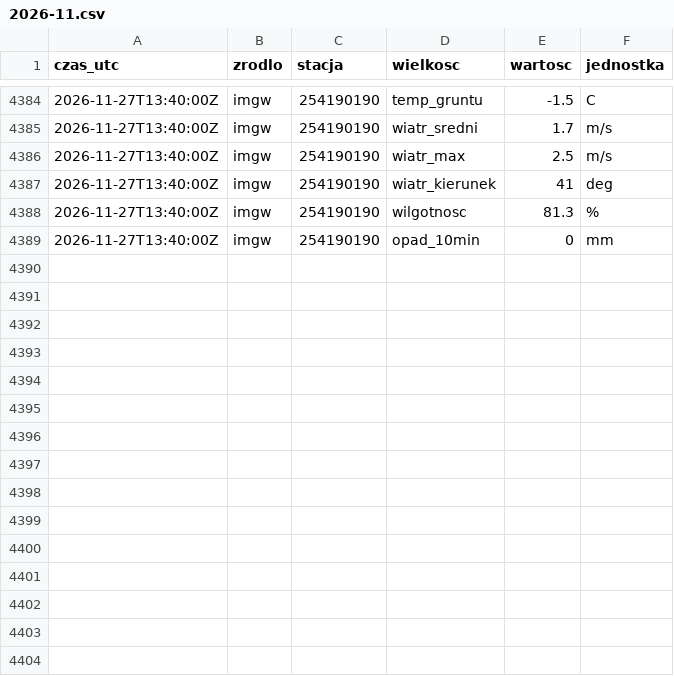
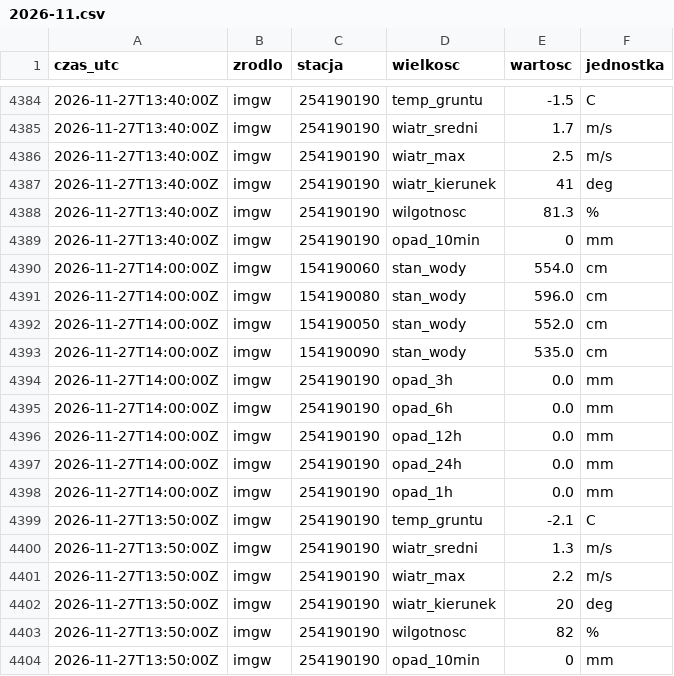
Before and after one commit to Kumiela/kumiela-dane, a CSV file: archiwum/imgw/2026-11.csv, drawn as a sheet; only a part is shown, gaps mark what is left out; the diff names each change by its address in the sheet, - before the commit and + after, or states it on an @@ line.

```diff
--- a/archiwum/imgw/2026-11.csv
+++ b/archiwum/imgw/2026-11.csv
+row 4390: 2026-11-27T14:00:00Z | imgw | 154190060 | stan_wody | 554.0 | cm
+row 4391: 2026-11-27T14:00:00Z | imgw | 154190080 | stan_wody | 596.0 | cm
+row 4392: 2026-11-27T14:00:00Z | imgw | 154190050 | stan_wody | 552.0 | cm
+row 4393: 2026-11-27T14:00:00Z | imgw | 154190090 | stan_wody | 535.0 | cm
+row 4394: 2026-11-27T14:00:00Z | imgw | 254190190 | opad_3h | 0.0 | mm
+row 4395: 2026-11-27T14:00:00Z | imgw | 254190190 | opad_6h | 0.0 | mm
+row 4396: 2026-11-27T14:00:00Z | imgw | 254190190 | opad_12h | 0.0 | mm
+row 4397: 2026-11-27T14:00:00Z | imgw | 254190190 | opad_24h | 0.0 | mm
+row 4398: 2026-11-27T14:00:00Z | imgw | 254190190 | opad_1h | 0.0 | mm
+row 4399: 2026-11-27T13:50:00Z | imgw | 254190190 | temp_gruntu | -2.1 | C
+row 4400: 2026-11-27T13:50:00Z | imgw | 254190190 | wiatr_sredni | 1.3 | m/s
+row 4401: 2026-11-27T13:50:00Z | imgw | 254190190 | wiatr_max | 2.2 | m/s
+row 4402: 2026-11-27T13:50:00Z | imgw | 254190190 | wiatr_kierunek | 20 | deg
+row 4403: 2026-11-27T13:50:00Z | imgw | 254190190 | wilgotnosc | 82 | %
+row 4404: 2026-11-27T13:50:00Z | imgw | 254190190 | opad_10min | 0 | mm
```
Also changed, not shown: archiwum/hydrowskaz/2026-11.csv, 4 other files.
